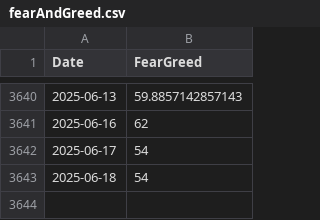
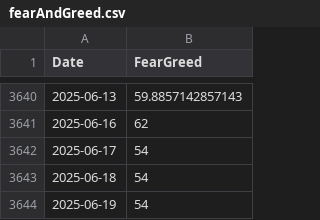
Before and after one commit to NunoMotaRicardo/exploreDatasets, a CSV file: datasets/fearAndGreed.csv, drawn as a sheet; only a part is shown, gaps mark what is left out; the diff names each change by its address in the sheet, - before the commit and + after, or states it on an @@ line.

```diff
--- a/datasets/fearAndGreed.csv
+++ b/datasets/fearAndGreed.csv
+row 3644: 2025-06-19 | 54
```
Also changed, not shown: 3 other files.
